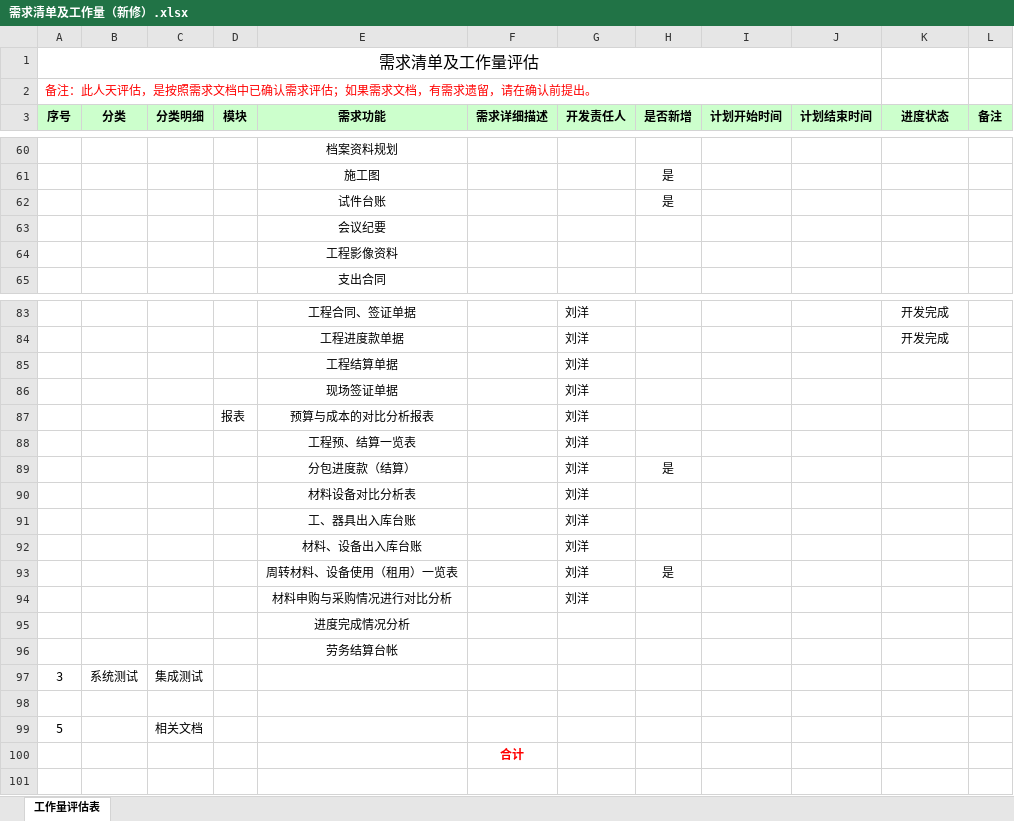
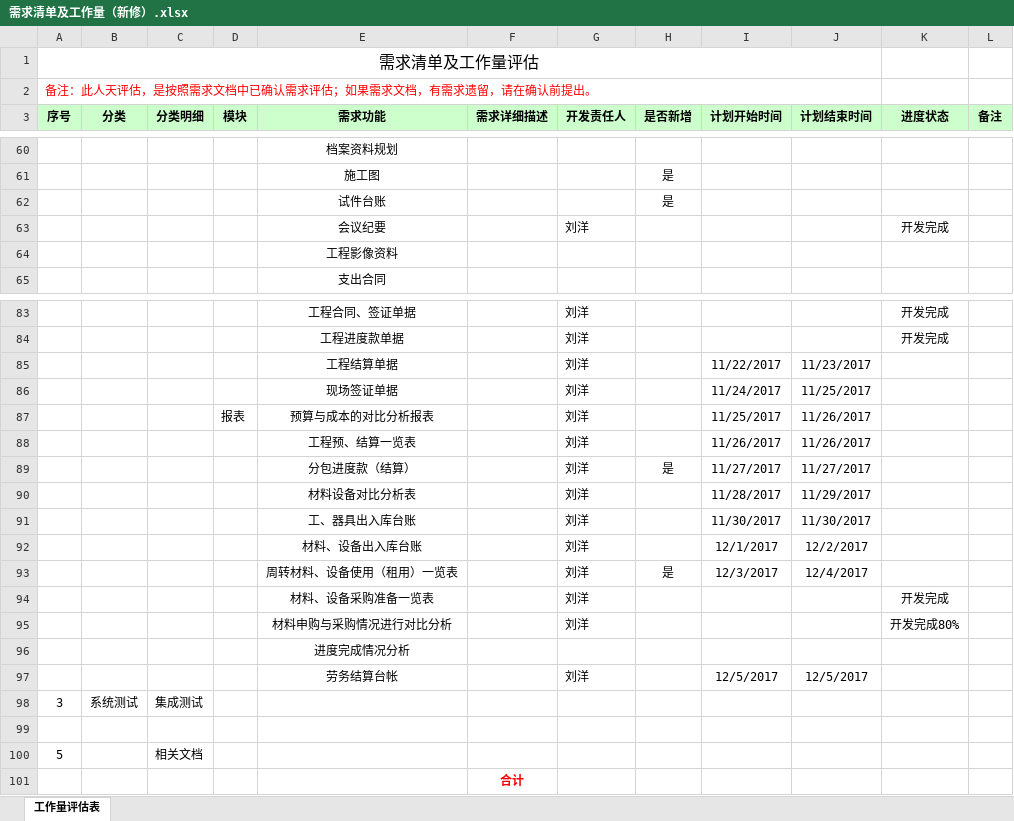
Before and after one commit to cqMySong/myapp, an Excel workbook: doc/需求清单及工作量（新修）.xlsx, sheet 工作量评估表, drawn as a sheet; only a part is shown, gaps mark what is left out; values as stored, in another font and other column widths than the file's, no borders; removed rows and columns are numbered as before the commit, all else as after; the diff names each change by its address in the sheet, - before the commit and + after, or states it on an @@ line.

Commit message:
更新进度

```diff
--- a/doc/需求清单及工作量（新修）.xlsx (sheet 工作量评估表)
+++ b/doc/需求清单及工作量（新修）.xlsx (sheet 工作量评估表)
-row 63:  |  |  |  | 会议纪要
+row 63:  |  |  |  | 会议纪要 |  | 刘洋 |  |  |  | 开发完成
-I85 (计划开始时间): (empty)
+I85 (计划开始时间): 11/22/2017
-J85 (计划结束时间): (empty)
+J85 (计划结束时间): 11/23/2017
-I86 (计划开始时间): (empty)
+I86 (计划开始时间): 11/24/2017
-J86 (计划结束时间): (empty)
+J86 (计划结束时间): 11/25/2017
-I87 (计划开始时间): (empty)
+I87 (计划开始时间): 11/25/2017
-J87:J88 (计划结束时间): (empty)
+J87:J88 (计划结束时间): 11/26/2017
-I88 (计划开始时间): (empty)
+I88 (计划开始时间): 11/26/2017
-I89 (计划开始时间): (empty)
+I89 (计划开始时间): 11/27/2017
-J89 (计划结束时间): (empty)
+J89 (计划结束时间): 11/27/2017
-I90 (计划开始时间): (empty)
+I90 (计划开始时间): 11/28/2017
-J90 (计划结束时间): (empty)
+J90 (计划结束时间): 11/29/2017
-I91 (计划开始时间): (empty)
+I91 (计划开始时间): 11/30/2017
-J91 (计划结束时间): (empty)
+J91 (计划结束时间): 11/30/2017
-I92 (计划开始时间): (empty)
+I92 (计划开始时间): 12/1/2017
-J92 (计划结束时间): (empty)
+J92 (计划结束时间): 12/2/2017
-I93 (计划开始时间): (empty)
+I93 (计划开始时间): 12/3/2017
-J93 (计划结束时间): (empty)
+J93 (计划结束时间): 12/4/2017
+row 94:  |  |  |  | 材料、设备采购准备一览表 |  | 刘洋 |  |  |  | 开发完成
-K95 (进度状态): (empty)
+K95 (进度状态): 开发完成80%
-row 96:  |  |  |  | 劳务结算台帐
+row 97:  |  |  |  | 劳务结算台帐 |  | 刘洋 |  | 12/5/2017 | 12/5/2017
```
